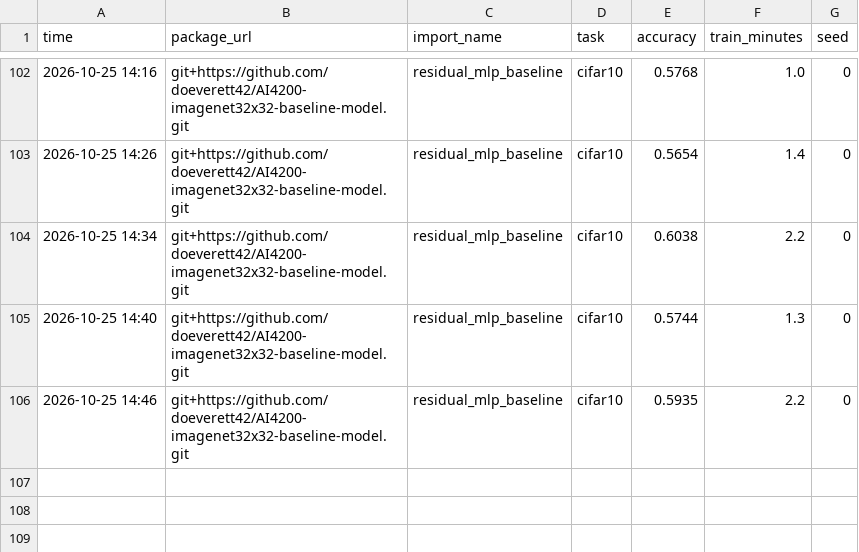
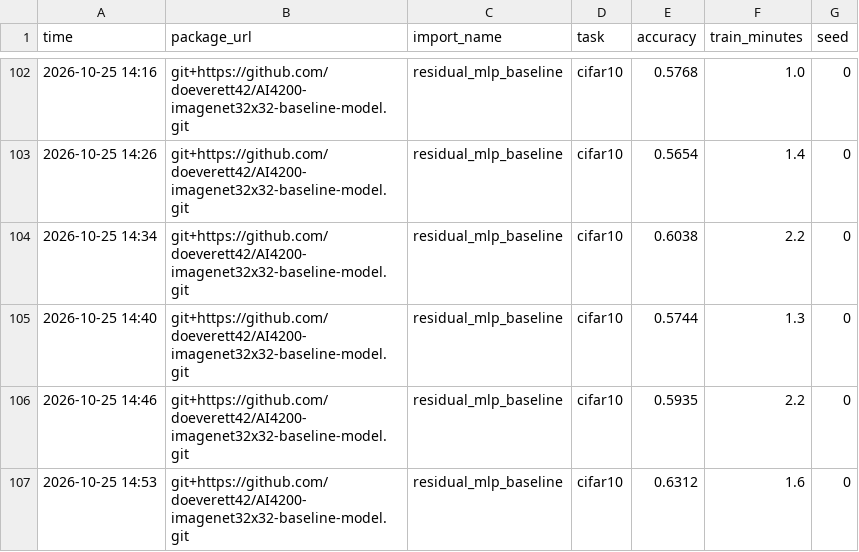
Before and after one commit to doeverett42/AI4200-imagenet32x32-baseline-model, a CSV file: results.csv, drawn as a sheet; only a part is shown, gaps mark what is left out; the diff names each change by its address in the sheet, - before the commit and + after, or states it on an @@ line.

Commit message:
Cifar adamw test

```diff
--- a/results.csv
+++ b/results.csv
+row 107: 2026-10-25 14:53 | git+https://github.com/doeverett42/AI4200-imagenet32x32-baseline-model.git | residual_mlp_baseline | cifar10 | 0.6312 | 1.6 | 0
```
Also changed, not shown: 2 other files.
